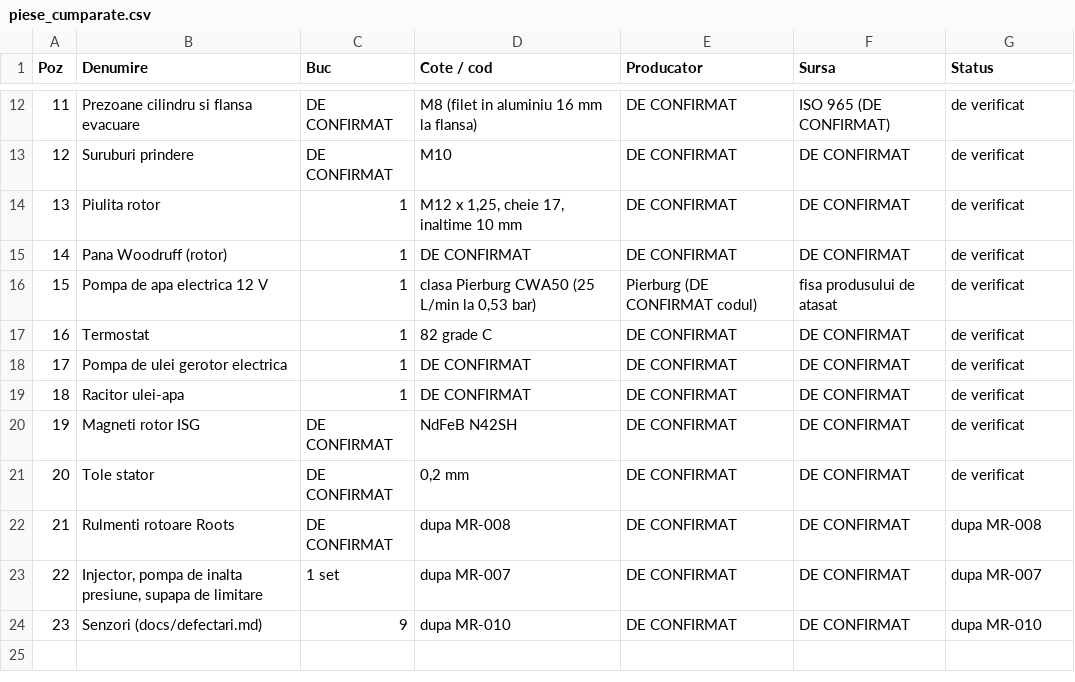
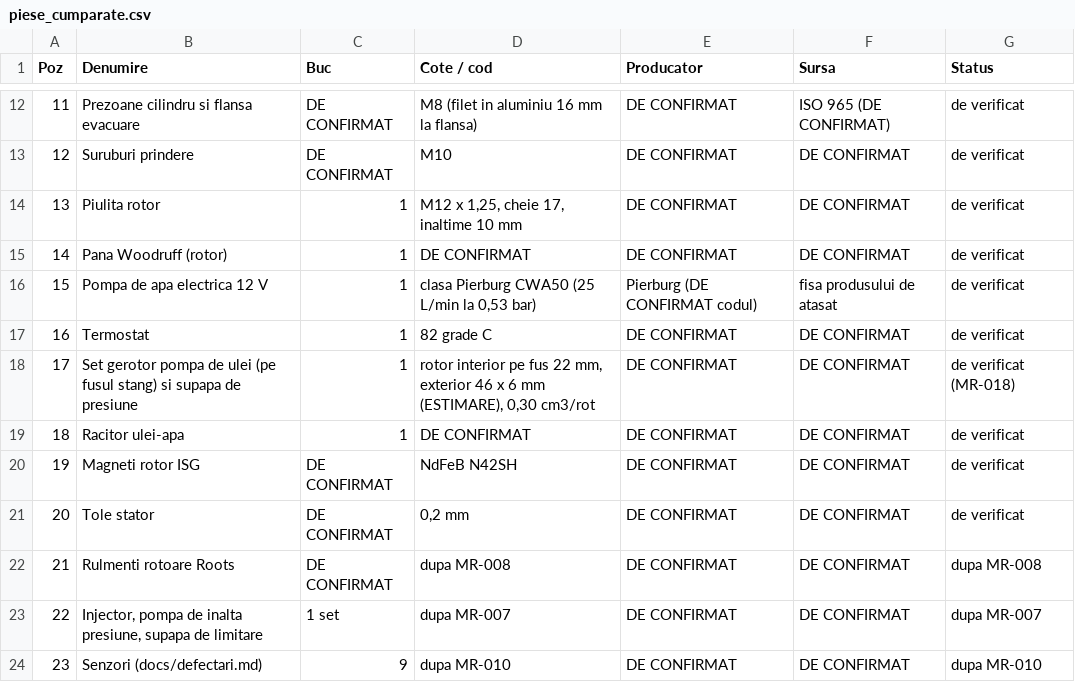
Before and after one commit to cdarius420/disertatie-motor-2t, a CSV file: bom/piese_cumparate.csv, drawn as a sheet; only a part is shown, gaps mark what is left out.

```diff
--- a/bom/piese_cumparate.csv
+++ b/bom/piese_cumparate.csv
@@ -17,3 +17,3 @@ Poz;Denumire;Buc;Cote / cod;Producator;Sursa;Status
 16;Termostat;1;82 grade C;DE CONFIRMAT;DE CONFIRMAT;de verificat
-17;Pompa de ulei gerotor electrica;1;DE CONFIRMAT;DE CONFIRMAT;DE CONFIRMAT;de verificat
+17;Set gerotor pompa de ulei (pe fusul stang) si supapa de presiune;1;rotor interior pe fus 22 mm, exterior 46 x 6 mm (ESTIMARE), 0,30 cm3/rot;DE CONFIRMAT;DE CONFIRMAT;de verificat (MR-018)
 18;Racitor ulei-apa;1;DE CONFIRMAT;DE CONFIRMAT;DE CONFIRMAT;de verificat
```
Also changed, not shown: 17 other files.
